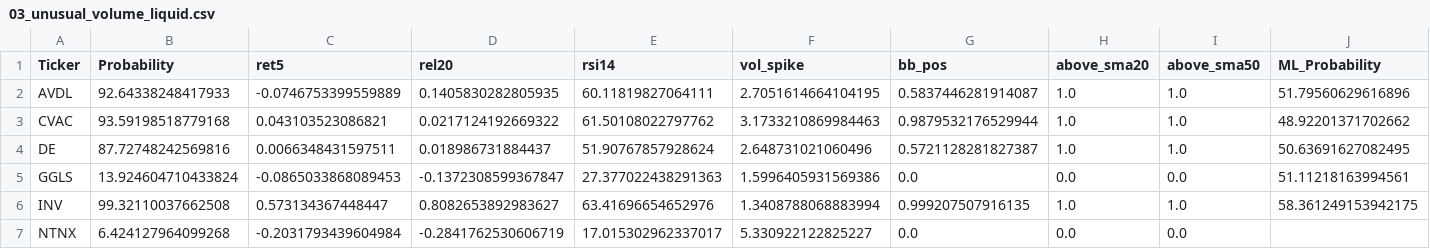
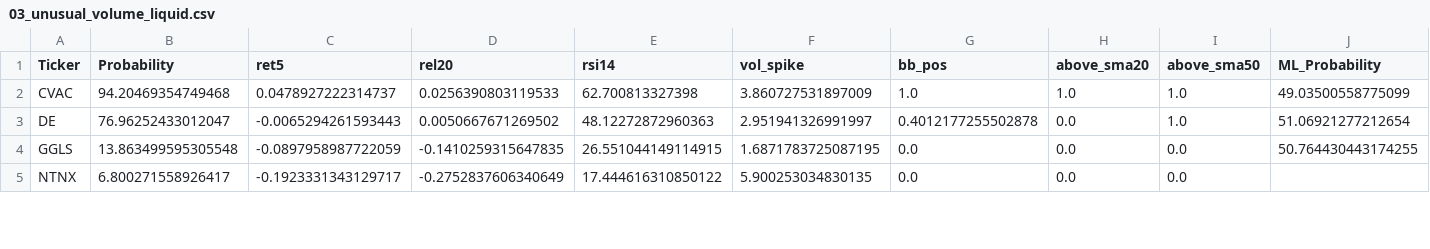
Before and after one commit to mox0716/Swing_Auto_Hybrid, a CSV file: out/archive/03_unusual_volume_liquid.csv, drawn as a sheet; only a part is shown; the diff covers the shown part only.

```diff
--- a/out/archive/03_unusual_volume_liquid.csv
+++ b/out/archive/03_unusual_volume_liquid.csv
@@ -1,7 +1,5 @@
 Ticker,Probability,ret5,rel20,rsi14,vol_spike,bb_pos,above_sma20,above_sma50,ML_Probability
-AVDL,92.64338248417933,-0.0746753399559889,0.1405830282805935,60.11819827064111,2.7051614664104195,0.5837446281914087,1.0,1.0,51.79560629616896
-CVAC,93.59198518779168,0.043103523086821,0.0217124192669322,61.50108022797762,3.1733210869984463,0.9879532176529944,1.0,1.0,48.92201371702662
-DE,87.72748242569816,0.0066348431597511,0.018986731884437,51.90767857928624,2.648731021060496,0.5721128281827387,1.0,1.0,50.63691627082495
-GGLS,13.924604710433824,-0.0865033868089453,-0.1372308599367847,27.377022438291363,1.5996405931569386,0.0,0.0,0.0,51.11218163994561
-INV,99.32110037662508,0.573134367448447,0.8082653892983627,63.41696654652976,1.3408788068883994,0.999207507916135,1.0,1.0,58.361249153942175
-NTNX,6.424127964099268,-0.2031793439604984,-0.2841762530606719,17.015302962337017,5.330922122825227,0.0,0.0,0.0,
+CVAC,94.20469354749468,0.0478927222314737,0.0256390803119533,62.700813327398,3.860727531897009,1.0,1.0,1.0,49.03500558775099
+DE,76.96252433012047,-0.0065294261593443,0.0050667671269502,48.12272872960363,2.951941326991997,0.4012177255502878,0.0,1.0,51.06921277212654
+GGLS,13.863499595305548,-0.0897958987722059,-0.1410259315647835,26.551044149114915,1.6871783725087195,0.0,0.0,0.0,50.764430443174255
+NTNX,6.800271558926417,-0.1923331343129717,-0.2752837606340649,17.444616310850122,5.900253034830135,0.0,0.0,0.0,
```
Also changed, not shown: 31 edited cells elsewhere in this file.
